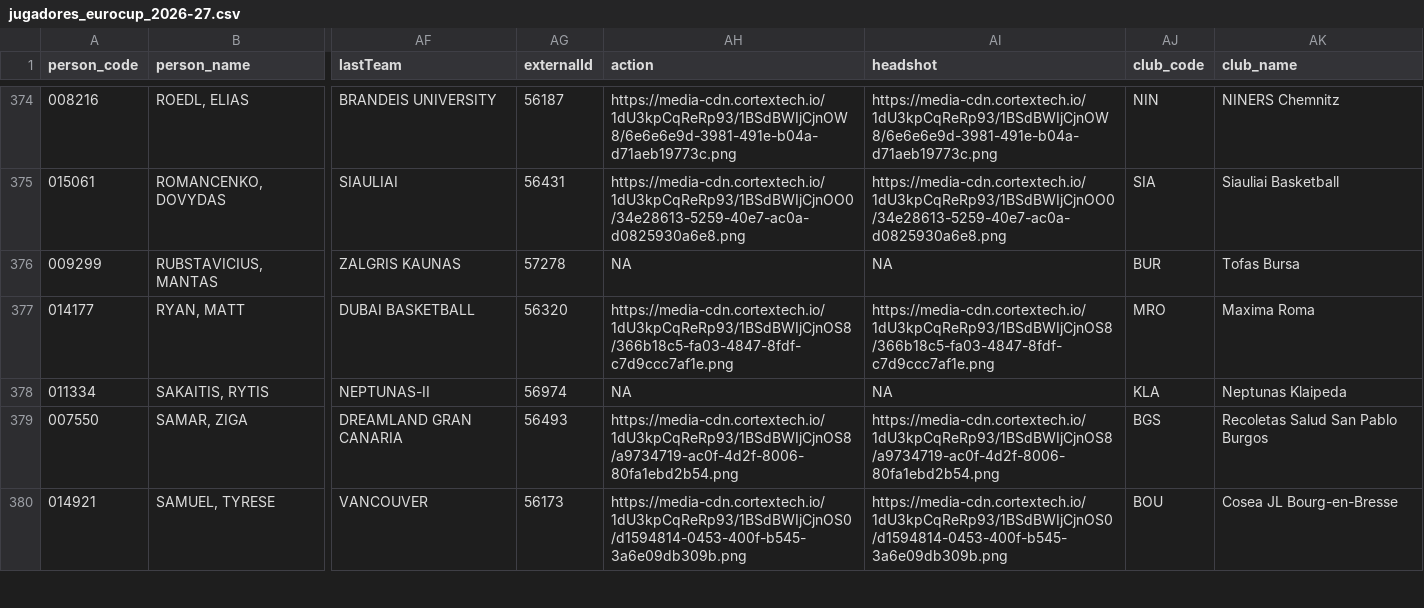
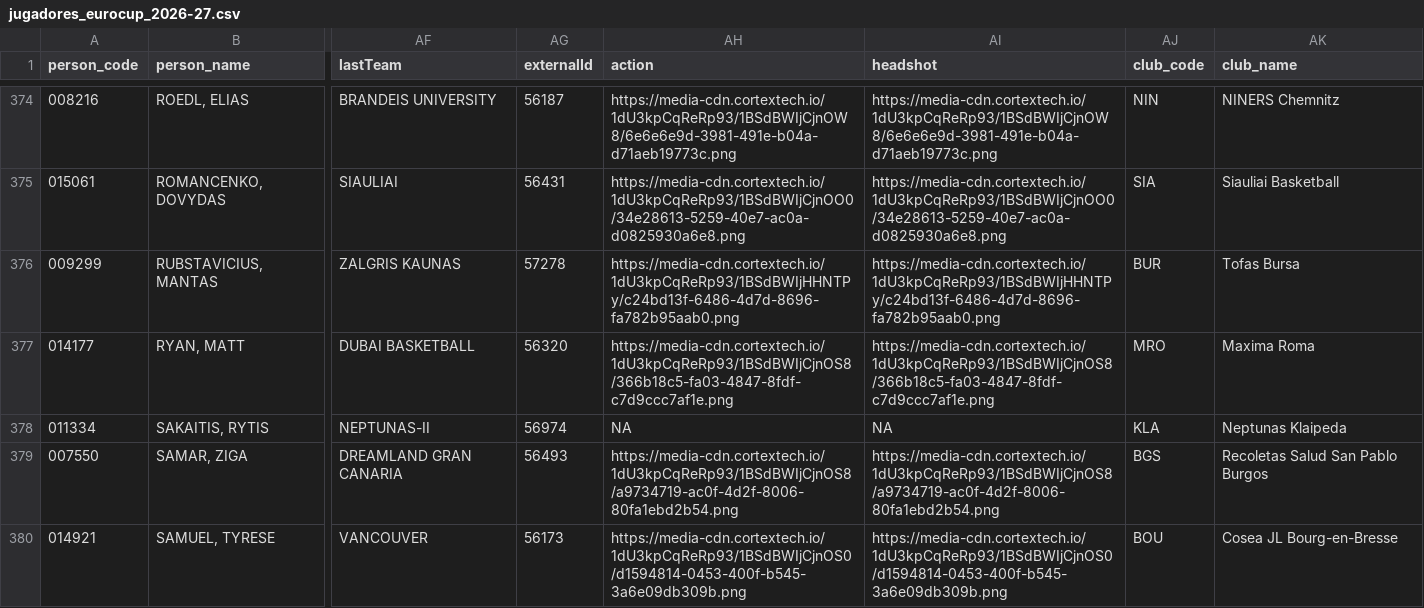
Before and after one commit to IvoVillanueva/EUROLIGAS, a CSV file: data/jugadores_eurocup_2026-27.csv, drawn as a sheet; only a part is shown, gaps mark what is left out; the diff covers the shown part only; the diff names each change by its address in the sheet, - before the commit and + after, or states it on an @@ line.

```diff
--- a/data/jugadores_eurocup_2026-27.csv
+++ b/data/jugadores_eurocup_2026-27.csv
-AH376 (action): NA
+AH376 (action): https://media-cdn.cortextech.io/1dU3kpCqReRp93/1BSdBWIjHHNTPy/c24bd13f-6486-4d7d-8696-fa782b95aab0.png
-AI376 (headshot): NA
+AI376 (headshot): https://media-cdn.cortextech.io/1dU3kpCqReRp93/1BSdBWIjHHNTPy/c24bd13f-6486-4d7d-8696-fa782b95aab0.png
```
Also changed, not shown: 14 edited cells elsewhere in this file, data/jugadores_euroleague_2026-27.csv.
